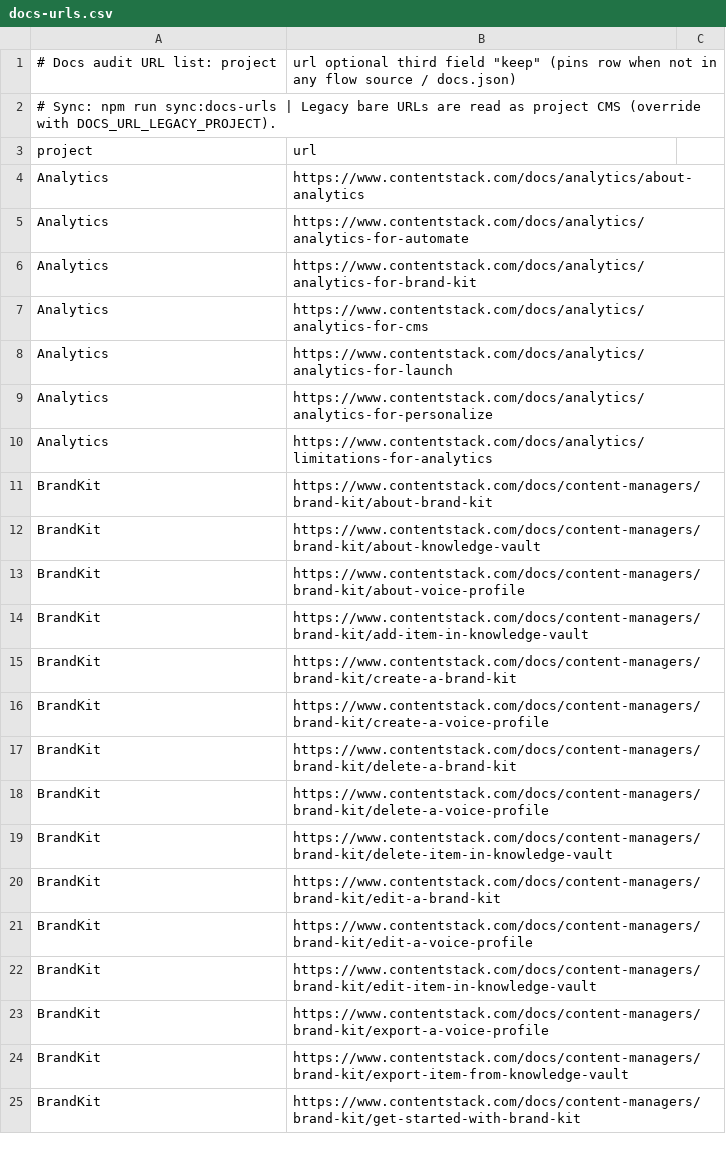
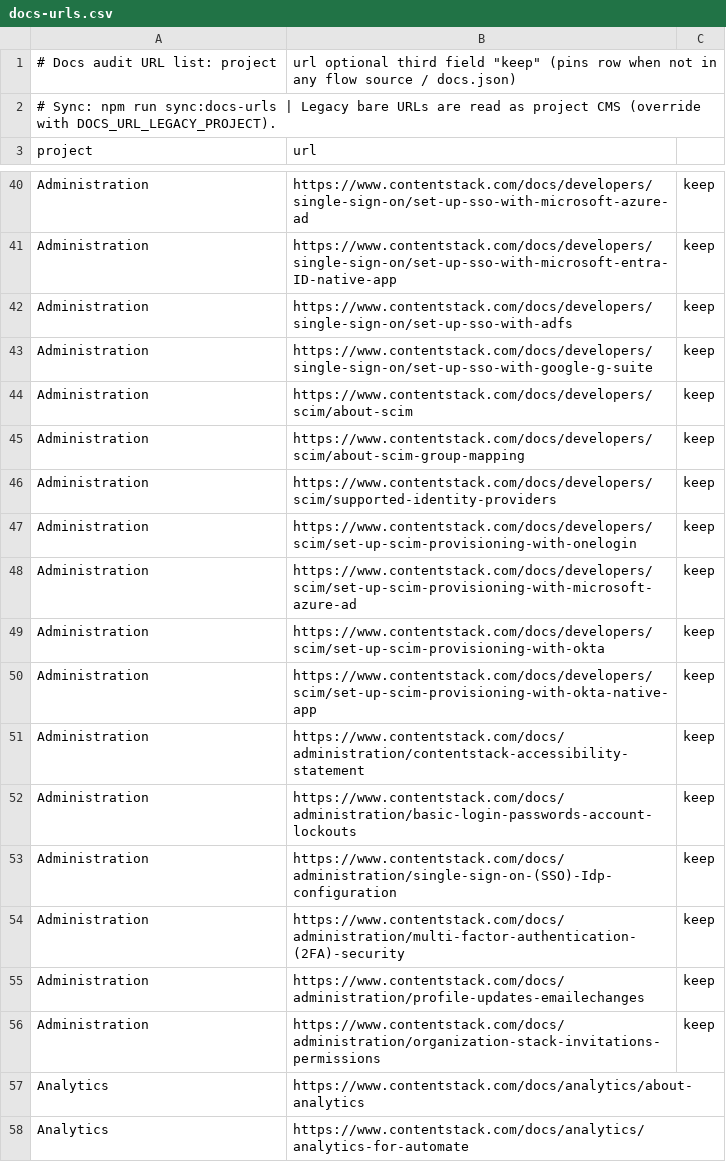
Before and after one commit to priyal-patil/contentstack-docs-automation-suite, a CSV file: data/docs-urls.csv, drawn as a sheet; only a part is shown, gaps mark what is left out; the shorter side is filled out with more unchanged rows; the diff covers the shown part only.

```diff
--- a/data/docs-urls.csv
+++ b/data/docs-urls.csv
@@ -4 +40,18 @@ project,url
+Administration,https://www.contentstack.com/docs/developers/single-sign-on/set-up-sso-with-microsoft-azure-ad,keep
+Administration,https://www.contentstack.com/docs/developers/single-sign-on/set-up-sso-with-microsoft-entra-ID-native-app,keep
+Administration,https://www.contentstack.com/docs/developers/single-sign-on/set-up-sso-with-adfs,keep
+Administration,https://www.contentstack.com/docs/developers/single-sign-on/set-up-sso-with-google-g-suite,keep
+Administration,https://www.contentstack.com/docs/developers/scim/about-scim,keep
+Administration,https://www.contentstack.com/docs/developers/scim/about-scim-group-mapping,keep
+Administration,https://www.contentstack.com/docs/developers/scim/supported-identity-providers,keep
+Administration,https://www.contentstack.com/docs/developers/scim/set-up-scim-provisioning-with-onelogin,keep
+Administration,https://www.contentstack.com/docs/developers/scim/set-up-scim-provisioning-with-microsoft-azure-ad,keep
+Administration,https://www.contentstack.com/docs/developers/scim/set-up-scim-provisioning-with-okta,keep
+Administration,https://www.contentstack.com/docs/developers/scim/set-up-scim-provisioning-with-okta-native-app,keep
+Administration,https://www.contentstack.com/docs/administration/contentstack-accessibility-statement,keep
+Administration,https://www.contentstack.com/docs/administration/basic-login-passwords-account-lockouts,keep
+Administration,https://www.contentstack.com/docs/administration/single-sign-on-(SSO)-Idp-configuration,keep
+Administration,https://www.contentstack.com/docs/administration/multi-factor-authentication-(2FA)-security,keep
+Administration,https://www.contentstack.com/docs/administration/profile-updates-emailechanges,keep
+Administration,https://www.contentstack.com/docs/administration/organization-stack-invitations-permissions,keep
 Analytics,https://www.contentstack.com/docs/analytics/about-analytics
```
Also changed, not shown: 36 added rows elsewhere in this file, 28 other files.
